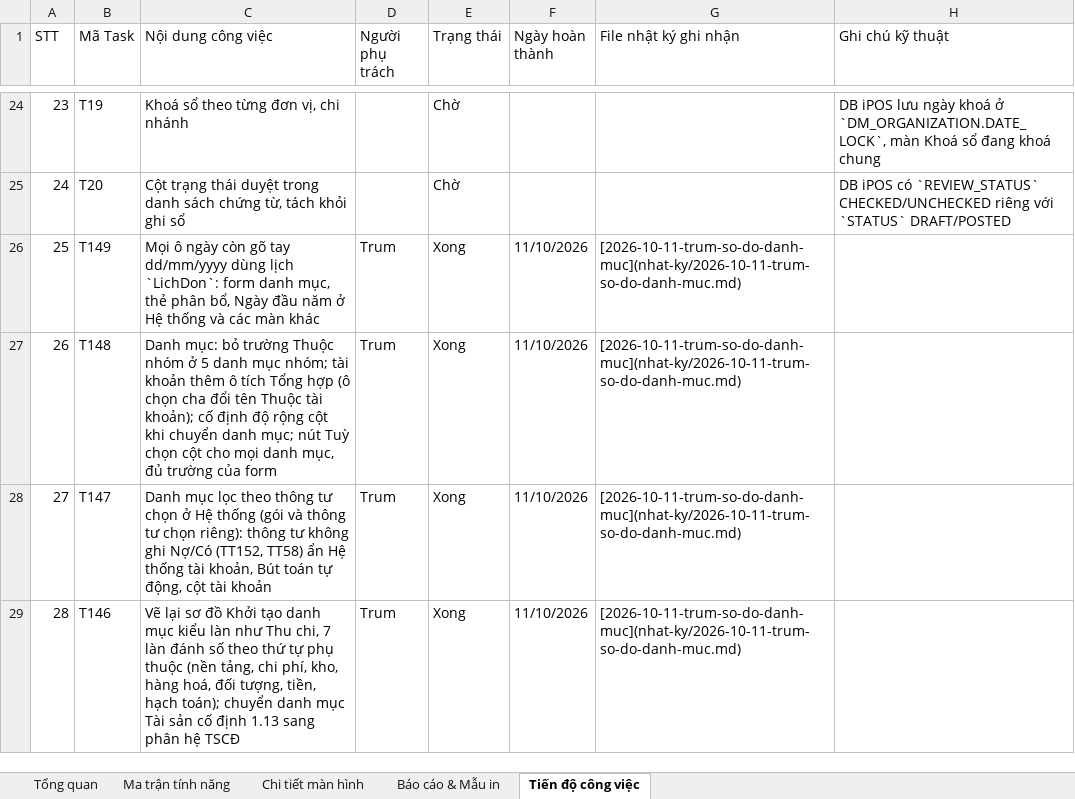
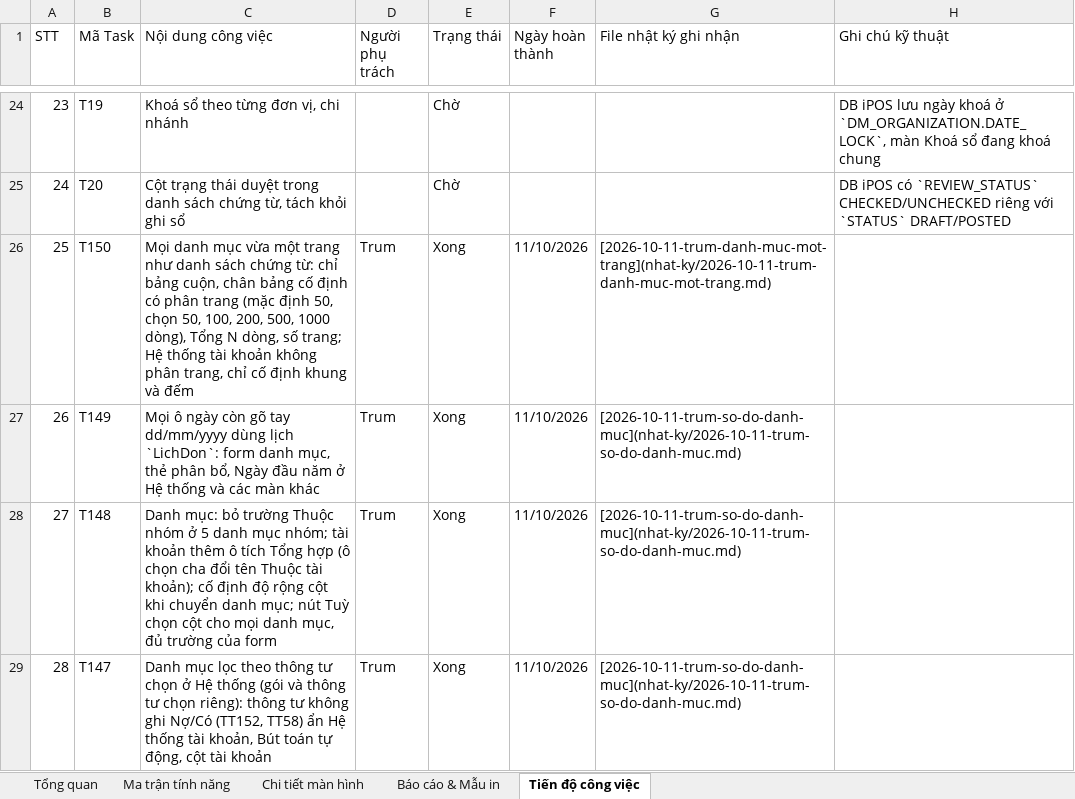
Before and after one commit to trungkhanhduong93/iaccdemo, an Excel workbook: docs/IACC-Cloud-Chi-Tiet-He-Thong.xlsx, sheet Tiến độ công việc, drawn as a sheet; only a part is shown, gaps mark what is left out; the shorter side is filled out with more unchanged rows; values as stored, in another font and other column widths than the file's, no cell formats; addresses are those after the commit; the diff names each change by its address in the sheet, - before the commit and + after, or states it on an @@ line.

```diff
--- a/docs/IACC-Cloud-Chi-Tiet-He-Thong.xlsx (sheet Tiến độ công việc)
+++ b/docs/IACC-Cloud-Chi-Tiet-He-Thong.xlsx (sheet Tiến độ công việc)
+row 26: 25 | T150 | Mọi danh mục vừa một trang như danh sách chứng từ: chỉ bảng cuộn, chân bảng cố định có phân trang (mặc định 50, chọn 50, 100, 200, 500, 1000 dòng), Tổng N dòng, số trang; Hệ thống tài khoản không phân trang, chỉ cố định khung và đếm | Trum | Xong | 11/10/2026 | [2026-10-11-trum-danh-muc-mot-trang](nhat-ky/2026-10-11-trum-danh-muc-mot-trang.md)
@@ column A (STT) renumbered from row 27 down @@
```
Also changed, not shown: sheet Tổng quan, cell formats, 9 other files.
